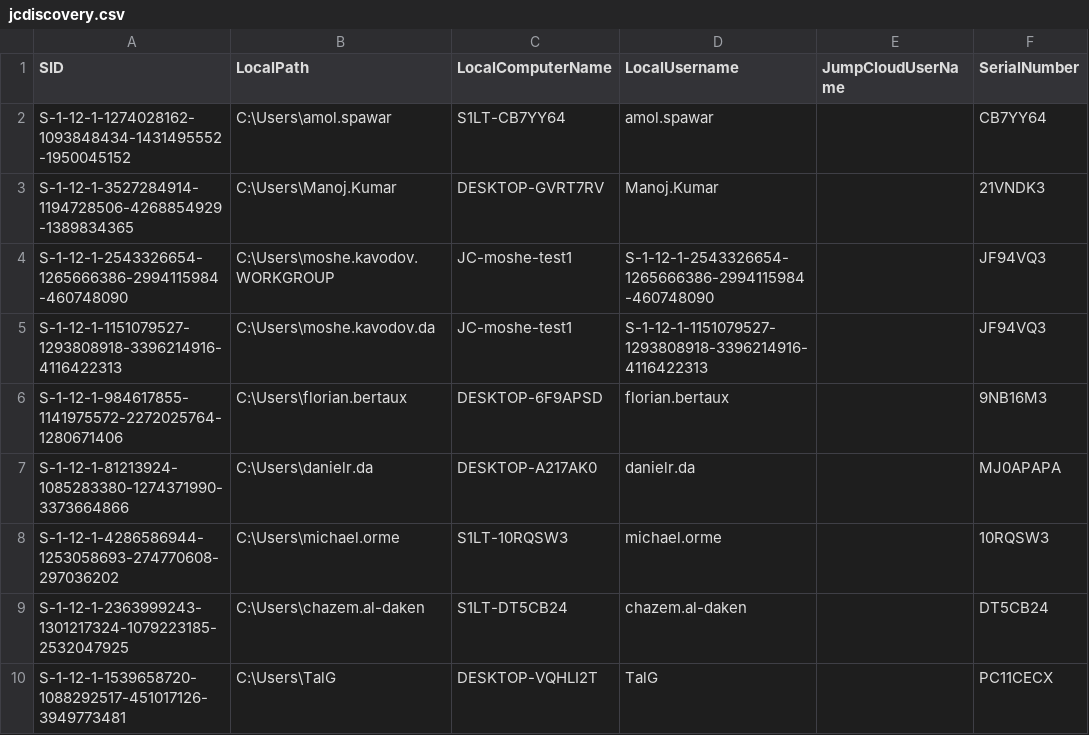
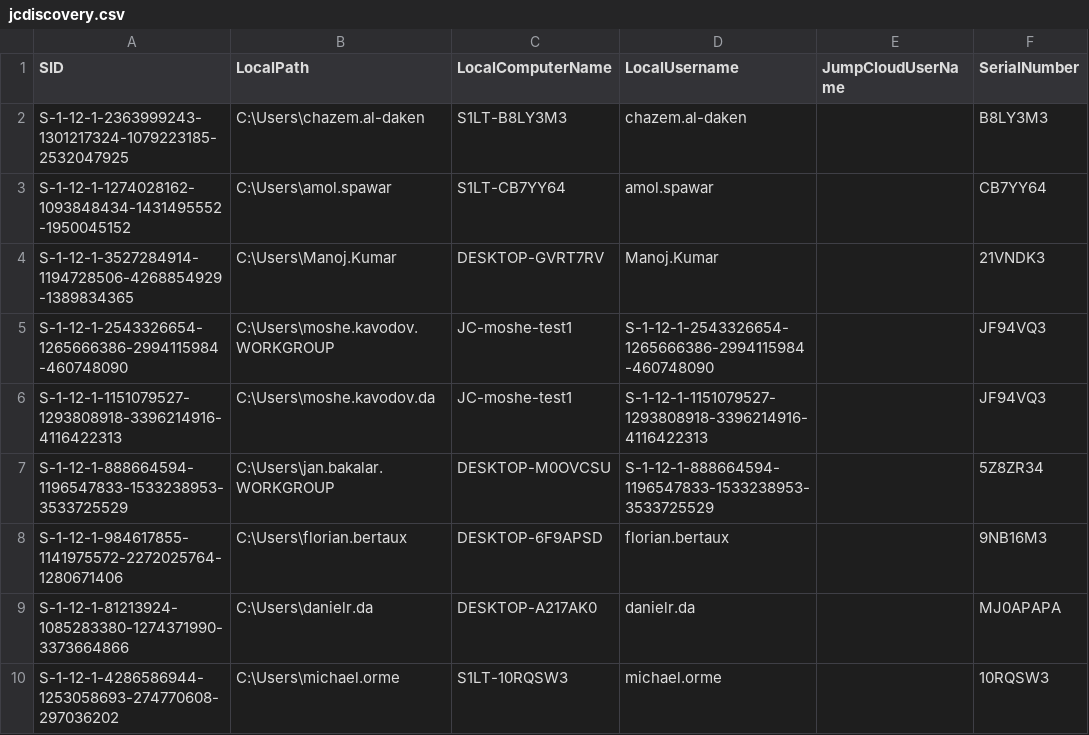
Before and after one commit to chazem-s1/Jumpcloud-ADMU-Discovery, a CSV file: jcdiscovery.csv, drawn as a sheet; only a part is shown; the shorter side is filled out with more unchanged rows.

Commit message:
CSV Upload 04/30/2025 21:58:17

```diff
--- a/jcdiscovery.csv
+++ b/jcdiscovery.csv
@@ -1,2 +1,3 @@
 "SID","LocalPath","LocalComputerName","LocalUsername","JumpCloudUserName","SerialNumber"
+"S-1-12-1-2363999243-1301217324-1079223185-2532047925","C:\Users\chazem.al-daken","S1LT-B8LY3M3","chazem.al-daken",,"B8LY3M3"
 "S-1-12-1-1274028162-1093848434-1431495552-1950045152","C:\Users\amol.spawar","S1LT-CB7YY64","amol.spawar",,"CB7YY64"
@@ -5,2 +6,3 @@
 "S-1-12-1-1151079527-1293808918-3396214916-4116422313","C:\Users\moshe.kavodov.da","JC-moshe-test1","S-1-12-1-1151079527-1293808918-3396214916-4116422313",,"JF94VQ3"
+"S-1-12-1-888664594-1196547833-1533238953-3533725529","C:\Users\jan.bakalar.WORKGROUP","DESKTOP-M0OVCSU","S-1-12-1-888664594-1196547833-1533238953-3533725529",,"5Z8ZR34"
 "S-1-12-1-984617855-1141975572-2272025764-1280671406","C:\Users\florian.bertaux","DESKTOP-6F9APSD","florian.bertaux",,"9NB16M3"
```
